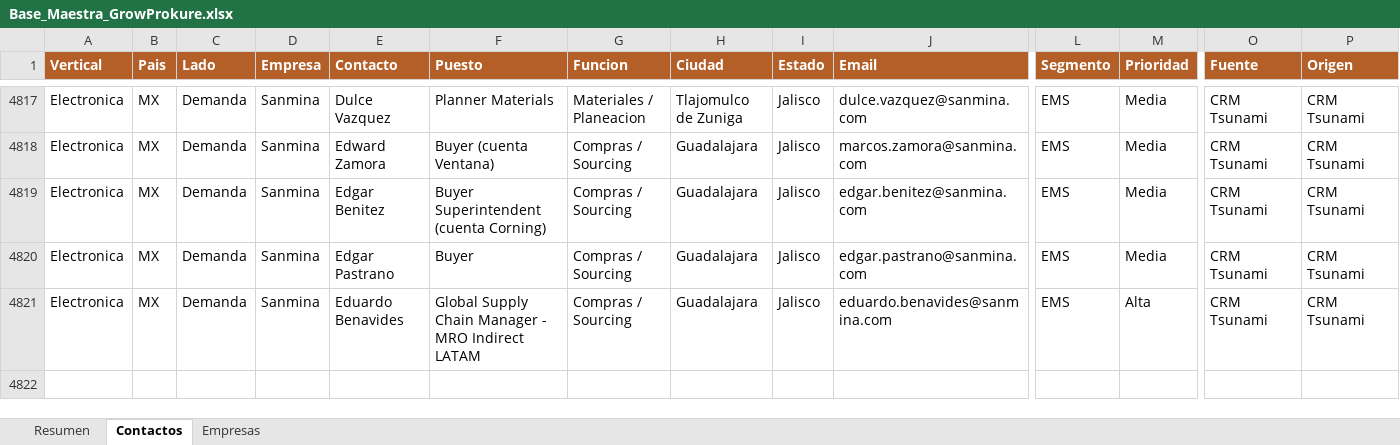
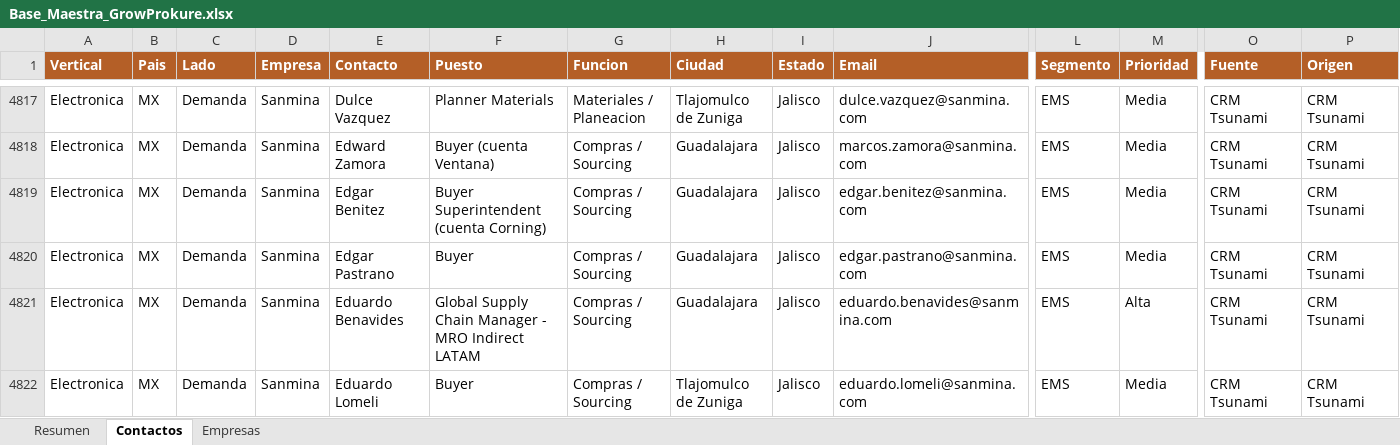
Before and after one commit to carlosmoreno793508/Cosas-Carlos, an Excel workbook: GrowProkure/05-Recursos/Base_Maestra_GrowProkure.xlsx, sheet Contactos, drawn as a sheet; only a part is shown, gaps mark what is left out; values as stored, in another font and other column widths than the file's, no borders; rows hold the shown columns only; the diff names each change by its address in the sheet, - before the commit and + after, or states it on an @@ line.

```diff
--- a/GrowProkure/05-Recursos/Base_Maestra_GrowProkure.xlsx (sheet Contactos)
+++ b/GrowProkure/05-Recursos/Base_Maestra_GrowProkure.xlsx (sheet Contactos)
+row 4822: Electronica | MX | Demanda | Sanmina | Eduardo Lomeli | Buyer | Compras / Sourcing | Tlajomulco de Zuniga | Jalisco | eduardo.lomeli@sanmina.com | EMS | Media | CRM Tsunami | CRM Tsunami
```
